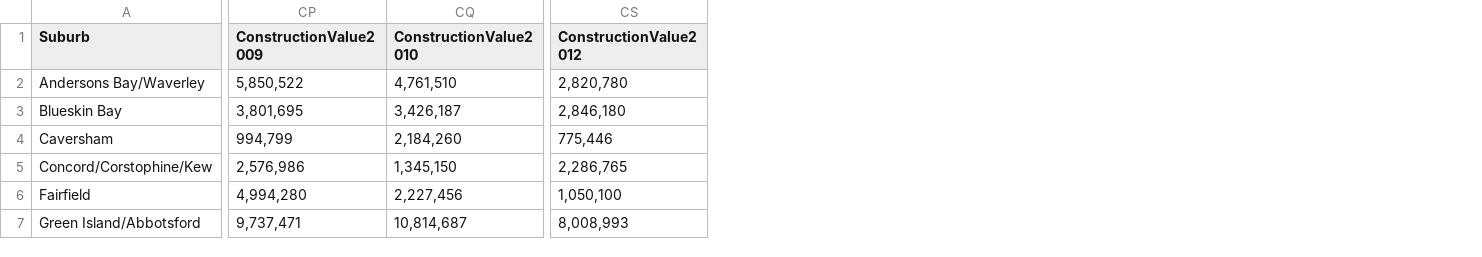
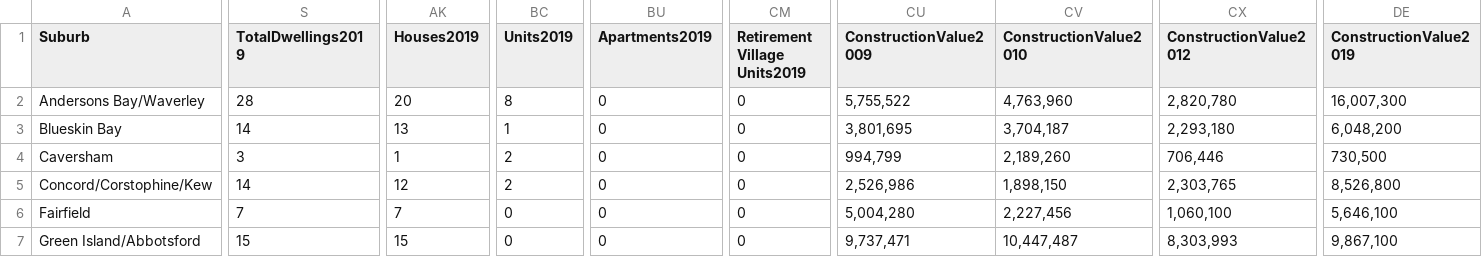
Before and after one commit to nathanstockerDCC/PlotlyGraphs, a CSV file: data/SuburbBCDataAnnualbySuburb.csv, drawn as a sheet; only a part is shown, gaps mark what is left out; addresses are those after the commit; the diff covers the shown part only; the diff names each change by its address in the sheet, - before the commit and + after, or states it on an @@ line.

```diff
--- a/data/SuburbBCDataAnnualbySuburb.csv
+++ b/data/SuburbBCDataAnnualbySuburb.csv
+column S (TotalDwellings2019), rows 2-7: 28 | 14 | 3 | 14 | 7 | 15
+column AK (Houses2019), rows 2-7: 20 | 13 | 1 | 12 | 7 | 15
+column BC (Units2019), rows 2-7: 8 | 1 | 2 | 2 | 0 | 0
+column BU (Apartments2019), rows 2-7: all 0
+column CM (Retirement Village Units2019), rows 2-7: all 0
+column DE (ConstructionValue2019), rows 2-7: 16,007,300 | 6,048,200 | 730,500 | 8,526,800 | 5,646,100 | 9,867,100
-CU2 (ConstructionValue2009): 5,850,522
+CU2 (ConstructionValue2009): 5,755,522
-CV2 (ConstructionValue2010): 4,761,510
+CV2 (ConstructionValue2010): 4,763,960
-CV3 (ConstructionValue2010): 3,426,187
+CV3 (ConstructionValue2010): 3,704,187
-CX3 (ConstructionValue2012): 2,846,180
+CX3 (ConstructionValue2012): 2,293,180
-CV4 (ConstructionValue2010): 2,184,260
+CV4 (ConstructionValue2010): 2,189,260
-CX4 (ConstructionValue2012): 775,446
+CX4 (ConstructionValue2012): 706,446
-CU5 (ConstructionValue2009): 2,576,986
+CU5 (ConstructionValue2009): 2,526,986
-CV5 (ConstructionValue2010): 1,345,150
+CV5 (ConstructionValue2010): 1,898,150
-CX5 (ConstructionValue2012): 2,286,765
+CX5 (ConstructionValue2012): 2,303,765
-CU6 (ConstructionValue2009): 4,994,280
+CU6 (ConstructionValue2009): 5,004,280
-CX6 (ConstructionValue2012): 1,050,100
+CX6 (ConstructionValue2012): 1,060,100
-CV7 (ConstructionValue2010): 10,814,687
+CV7 (ConstructionValue2010): 10,447,487
-CX7 (ConstructionValue2012): 8,008,993
+CX7 (ConstructionValue2012): 8,303,993
```
Also changed, not shown: 155 edited cells elsewhere in this file, data/BCsAndPopulationGraph.csv, data/CitywideBCdataAnnual.csv, 5 other files.
